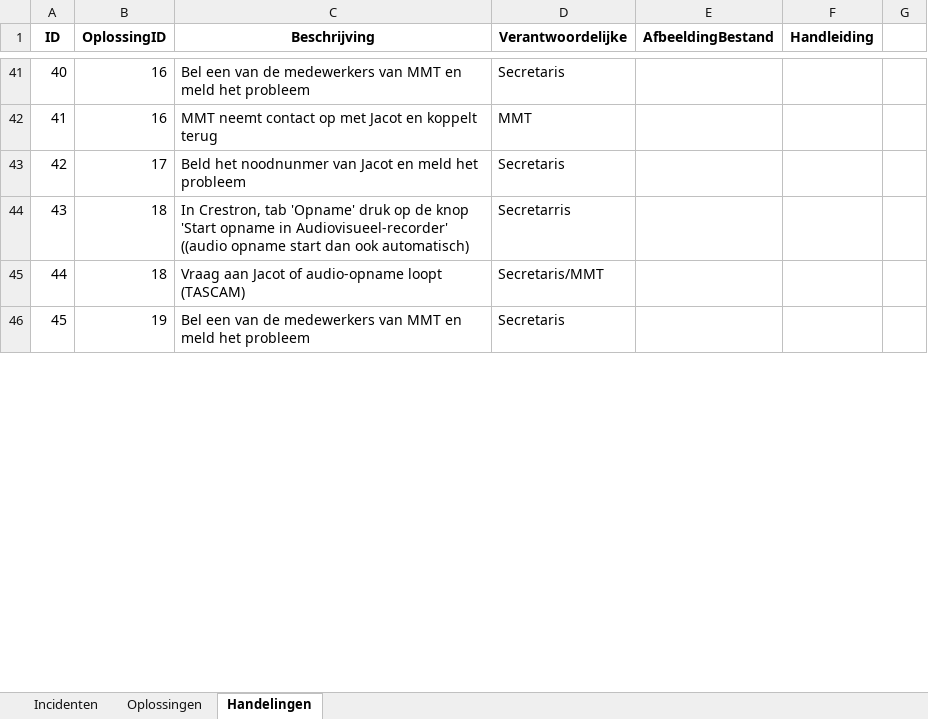
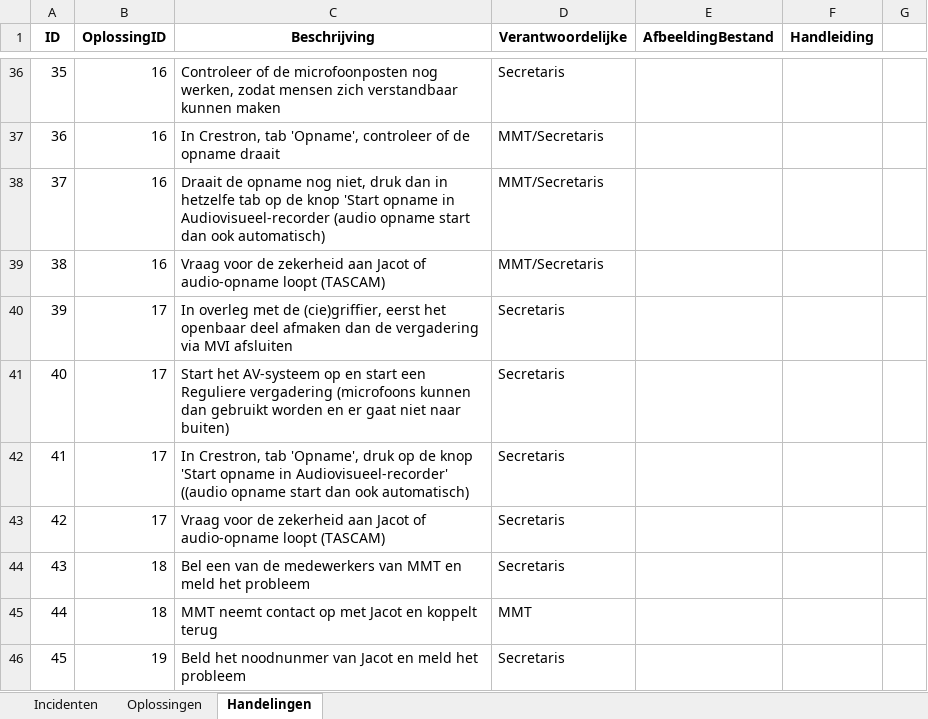
Before and after one commit to RosaAppAccount/AV-Incidenten-app, an Excel workbook: public/standaard_excel.xlsx, sheet Handelingen, drawn as a sheet; only a part is shown, gaps mark what is left out; values as stored, in another font and other column widths than the file's, no borders; addresses are those after the commit; the diff covers the shown part only; the diff names each change by its address in the sheet, - before the commit and + after, or states it on an @@ line.

```diff
--- a/public/standaard_excel.xlsx (sheet Handelingen)
+++ b/public/standaard_excel.xlsx (sheet Handelingen)
@@ column A (ID) renumbered between rows 20 and 42 @@
-C36 (Beschrijving): Bel een van de medewerkers van MMT en meld het probleem
+C36 (Beschrijving): Controleer of de microfoonposten nog werken, zodat mensen zich verstandbaar kunnen maken
-C37 (Beschrijving): MMT neemt contact op met Jacot en koppelt terug
+C37 (Beschrijving): In Crestron, tab 'Opname', controleer of de opname draait
-D37 (Verantwoordelijke): MMT
+D37 (Verantwoordelijke): MMT/Secretaris
+row 38: 37 | 16 | Draait de opname nog niet, druk dan in hetzelfe tab op de knop 'Start opname in Audiovisueel-recorder (audio opname start dan ook automatisch) | MMT/Secretaris
+row 39: 38 | 16 | Vraag voor de zekerheid aan Jacot of audio-opname loopt (TASCAM) | MMT/Secretaris
+row 40: 39 | 17 | In overleg met de (cie)griffier, eerst het openbaar deel afmaken dan de vergadering via MVI afsluiten | Secretaris
+row 41: 40 | 17 | Start het AV-systeem op en start een Reguliere vergadering (microfoons kunnen dan gebruikt worden en er gaat niet naar buiten) | Secretaris
-C42 (Beschrijving): Beld het noodnunmer van Jacot en meld het probleem
+C42 (Beschrijving): In Crestron, tab 'Opname', druk op de knop 'Start opname in Audiovisueel-recorder' ((audio opname start dan ook automatisch)
+row 43: 42 | 17 | Vraag voor de zekerheid aan Jacot of audio-opname loopt (TASCAM) | Secretaris
-C44 (Beschrijving): In Crestron, tab 'Opname' druk op de knop 'Start opname in Audiovisueel-recorder' ((audio opname start dan ook automatisch)
+C44 (Beschrijving): Bel een van de medewerkers van MMT en meld het probleem
-D44 (Verantwoordelijke): Secretarris
+D44 (Verantwoordelijke): Secretaris
-C45 (Beschrijving): Vraag aan Jacot of audio-opname loopt (TASCAM)
+C45 (Beschrijving): MMT neemt contact op met Jacot en koppelt terug
-D45 (Verantwoordelijke): Secretaris/MMT
+D45 (Verantwoordelijke): MMT
-C46 (Beschrijving): Bel een van de medewerkers van MMT en meld…
+C46 (Beschrijving): Beld het noodnunmer van Jacot en meld…
```
Also changed, not shown: other rows of this sheet, sheet Oplossingen.
